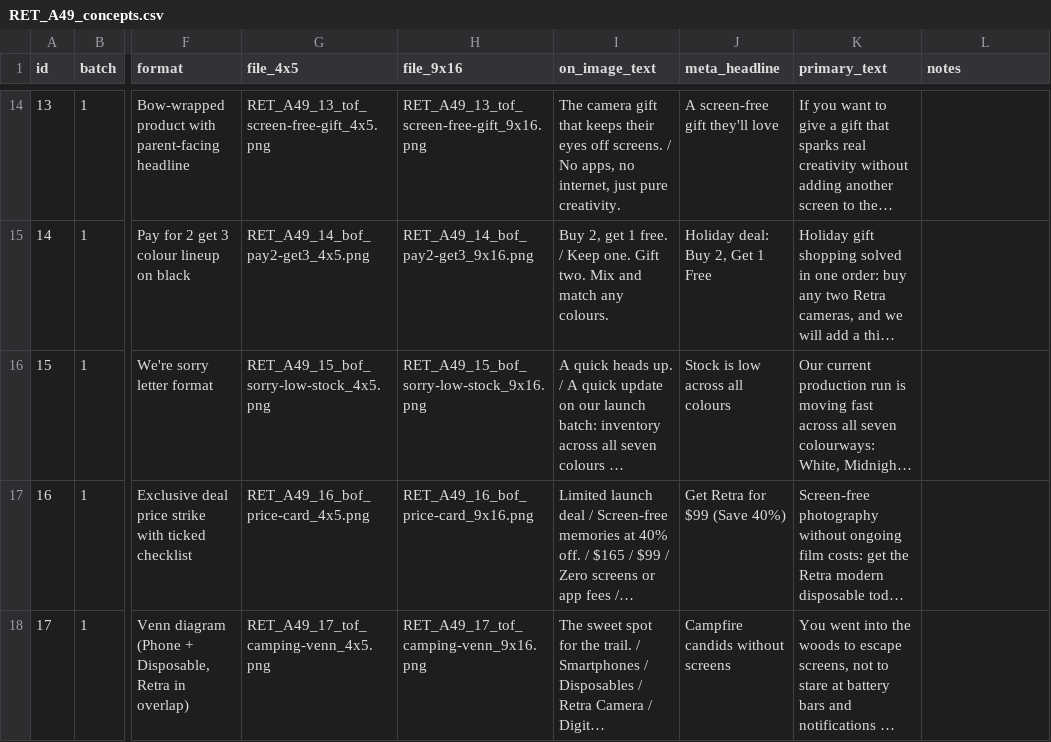
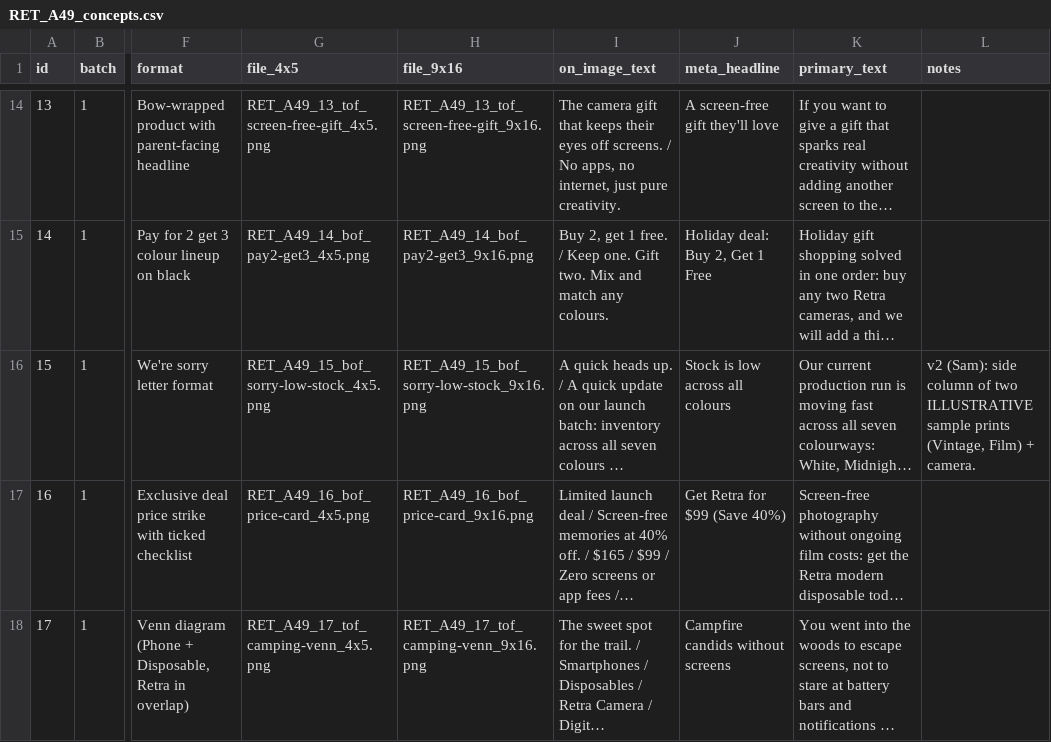
Before and after one commit to imsamirr/claude_code_sam, a CSV file: ads/brands/retra/weeks/2026-W49-angles/output/RET_A49_concepts.csv, drawn as a sheet; only a part is shown, gaps mark what is left out; long unchanged cells end in …; the diff covers the shown part only; the diff names each change by its address in the sheet, - before the commit and + after, or states it on an @@ line.

```diff
--- a/ads/brands/retra/weeks/2026-W49-angles/output/RET_A49_concepts.csv
+++ b/ads/brands/retra/weeks/2026-W49-angles/output/RET_A49_concepts.csv
-L16 (notes): (empty)
+L16 (notes): v2 (Sam): side column of two ILLUSTRATIVE sample prints (Vintage, Film) + camera.
```
Also changed, not shown: 6 edited cells elsewhere in this file, 18 other files.
